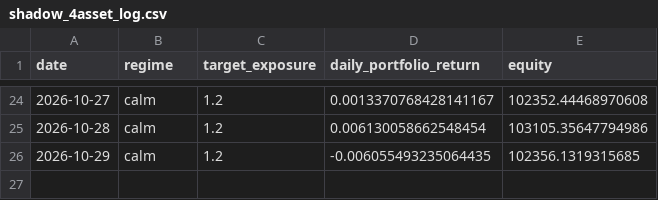
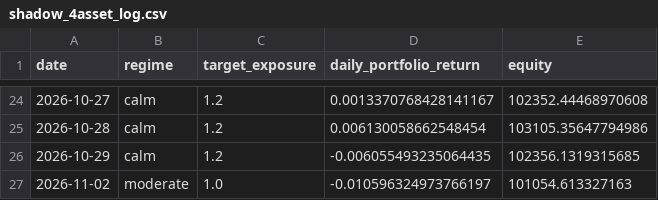
Before and after one commit to pascalburki/regime-strategy-paper-trading, a CSV file: shadow_4asset_log.csv, drawn as a sheet; only a part is shown, gaps mark what is left out.

```diff
--- a/shadow_4asset_log.csv
+++ b/shadow_4asset_log.csv
@@ -26 +26,2 @@ date,regime,target_exposure,daily_portfolio_return,equity
 2026-10-29,calm,1.2,-0.006055493235064435,102356.1319315685
+2026-11-02,moderate,1.0,-0.010596324973766197,101054.613327163
```
